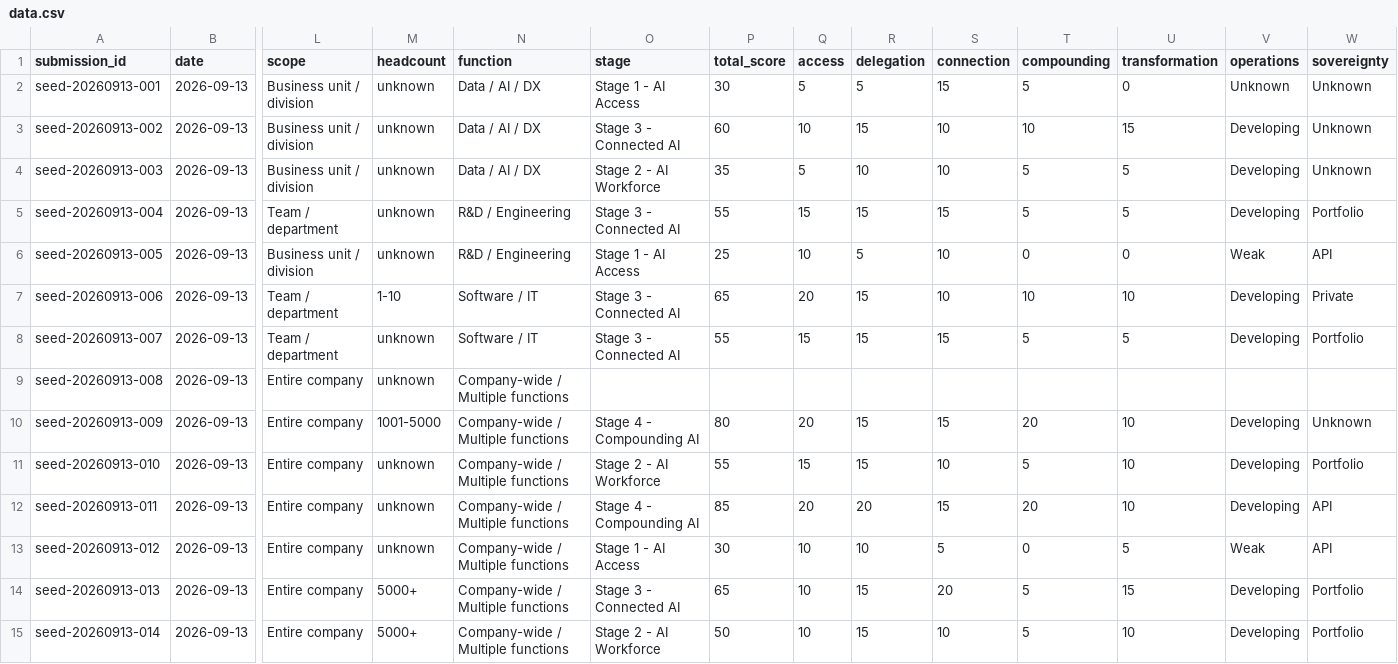
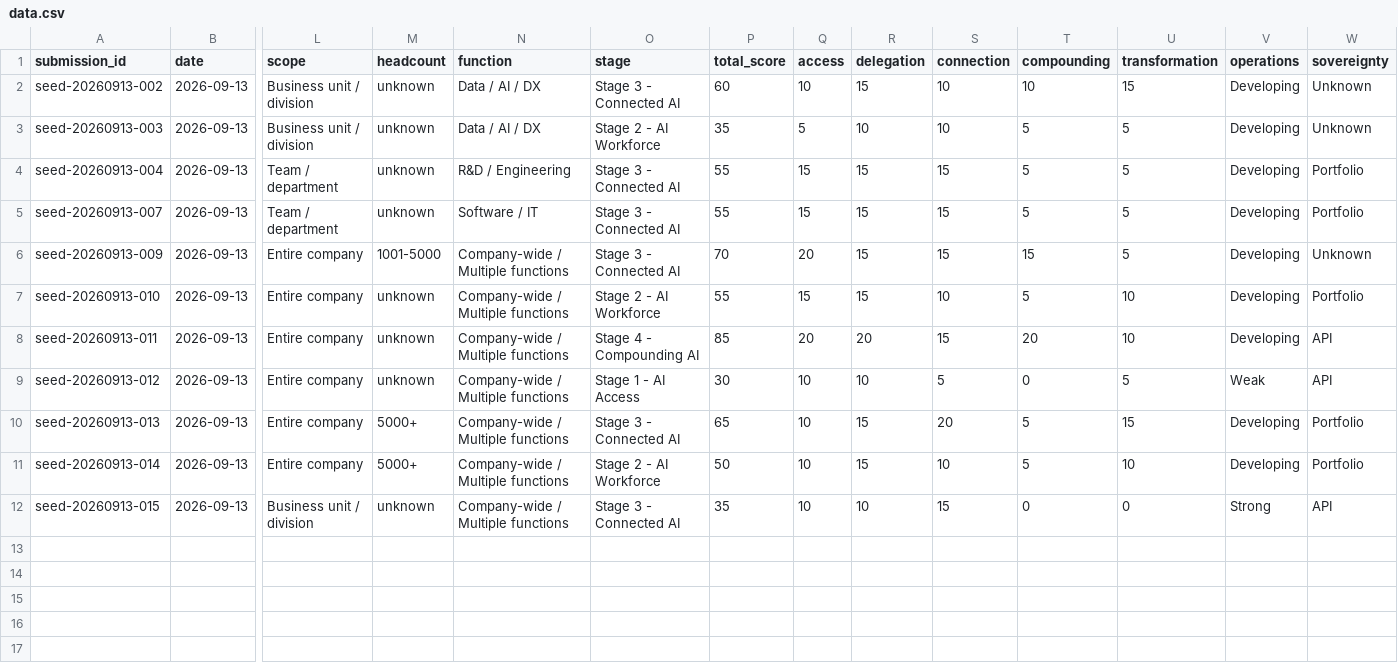
Before and after one commit to junghoonwoo-stack/CAMP, a CSV file: benchmark/data.csv, drawn as a sheet; only a part is shown, gaps mark what is left out; removed rows and columns are numbered as before the commit, all else as after; rows hold the shown columns only; the diff names each change by its address in the sheet, - before the commit and + after, or states it on an @@ line.

Commit message:
Refine seed benchmark set and add LG Electronics HS assessment

```diff
--- a/benchmark/data.csv
+++ b/benchmark/data.csv
-row 2: seed-20260913-001 | 2026-09-13 | Business unit / division | unknown | Data / AI / DX | Stage 1 - AI Access | 30 | 5 | 5 | 15 | 5 | 0 | Unknown | Unknown
-row 6: seed-20260913-005 | 2026-09-13 | Business unit / division | unknown | R&D / Engineering | Stage 1 - AI Access | 25 | 10 | 5 | 10 | 0 | 0 | Weak | API
-row 7: seed-20260913-006 | 2026-09-13 | Team / department | 1-10 | Software / IT | Stage 3 - Connected AI | 65 | 20 | 15 | 10 | 10 | 10 | Developing | Private
-row 9: seed-20260913-008 | 2026-09-13 | Entire company | unknown | Company-wide / Multiple functions
-O6 (stage): Stage 4 - Compounding AI
+O6 (stage): Stage 3 - Connected AI
-P6 (total_score): 80
+P6 (total_score): 70
-T6 (compounding): 20
+T6 (compounding): 15
-U6 (transformation): 10
+U6 (transformation): 5
+row 12: seed-20260913-015 | 2026-09-13 | Business unit / division | unknown | Company-wide / Multiple functions | Stage 3 - Connected AI | 35 | 10 | 10 | 15 | 0 | 0 | Strong | API
```
